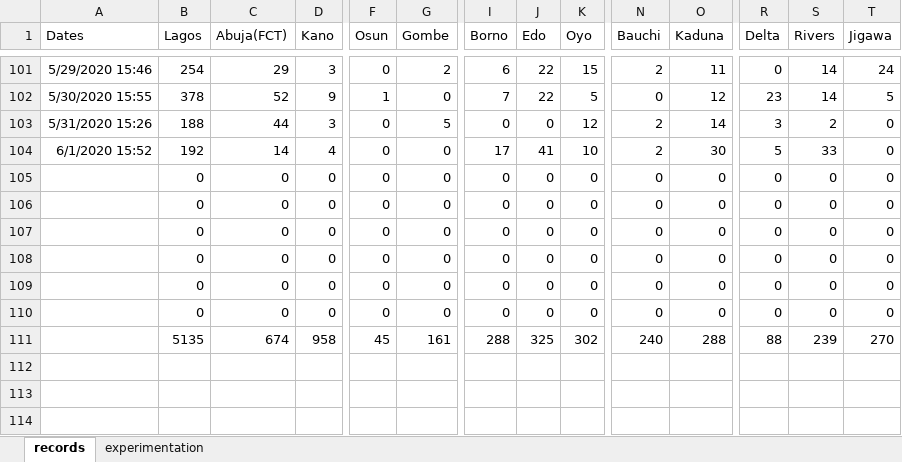
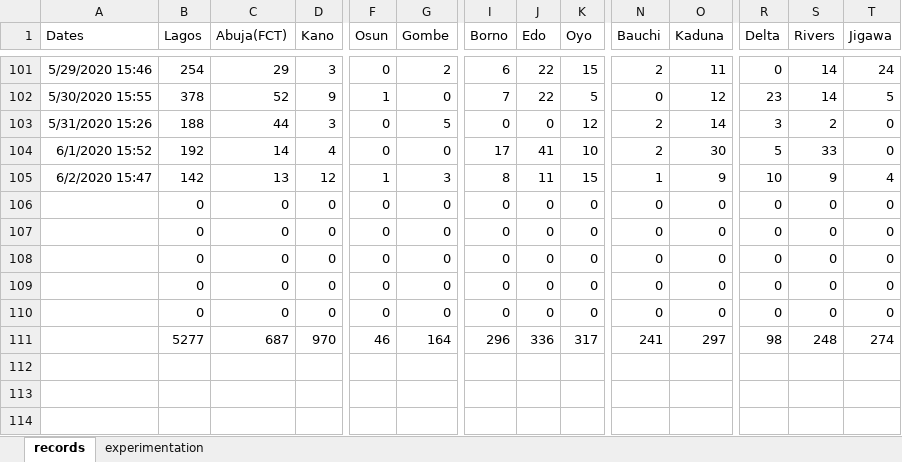
Before and after one commit to ajakaiye33/covid19Naija, an Excel workbook: covid19Naija/data/records_covid19.xlsx, sheet records, drawn as a sheet; only a part is shown, gaps mark what is left out; values as stored, in another font and other column widths than the file's, no borders; removed rows and columns are numbered as before the commit, all else as after; rows hold the shown columns only; the diff covers the shown part only; the diff names each change by its address in the sheet, - before the commit and + after, or states it on an @@ line.

Commit message:
wip-data update

```diff
--- a/covid19Naija/data/records_covid19.xlsx (sheet records)
+++ b/covid19Naija/data/records_covid19.xlsx (sheet records)
+row 105: 6/2/2020 15:47 | 142 | 13 | 12 | 1 | 3 | 8 | 11 | 15 | 1 | 9 | 10 | 9 | 4
-row 110:  | 0 | 0 | 0 | 0 | 0 | 0 | 0 | 0 | 0 | 0 | 0 | 0 | 0
-B111 (Lagos): 5135
+B111 (Lagos): 5277
-C111 (Abuja(FCT)): 674
+C111 (Abuja(FCT)): 687
-D111 (Kano): 958
+D111 (Kano): 970
-F111 (Osun): 45
+F111 (Osun): 46
-G111 (Gombe): 161
+G111 (Gombe): 164
-I111 (Borno): 288
+I111 (Borno): 296
-J111 (Edo): 325
+J111 (Edo): 336
-K111 (Oyo): 302
+K111 (Oyo): 317
-N111 (Bauchi): 240
+N111 (Bauchi): 241
-O111 (Kaduna): 288
+O111 (Kaduna): 297
-R111 (Delta): 88
+R111 (Delta): 98
-S111 (Rivers): 239
+S111 (Rivers): 248
-T111 (Jigawa): 270
+T111 (Jigawa): 274
```
Also changed, not shown: 4 edited cells elsewhere in this sheet, sheet experimentation.
